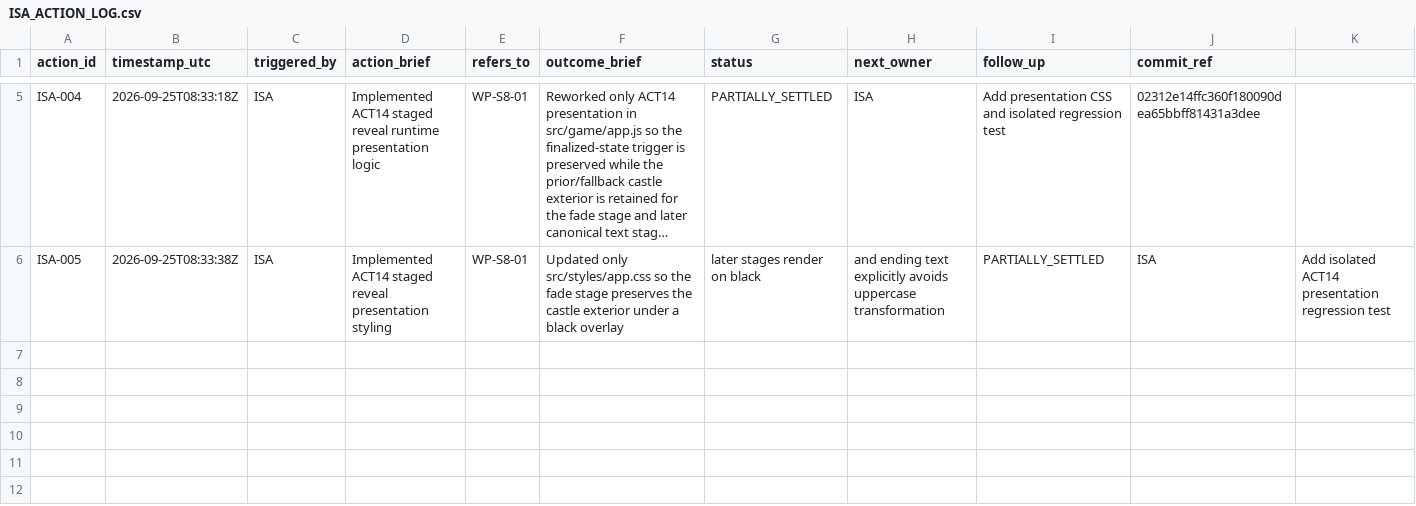
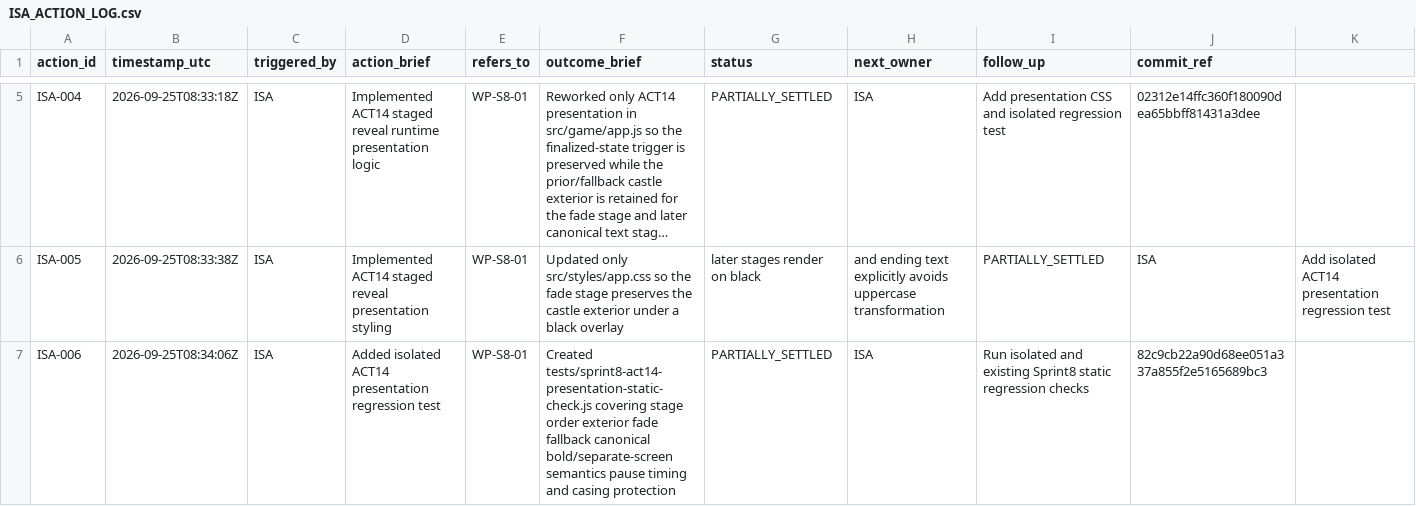
Before and after one commit to meifeng202309-commits/GAL-Escape-Castle, a CSV file: docs/logs/ISA_ACTION_LOG.csv, drawn as a sheet; only a part is shown, gaps mark what is left out; long unchanged cells end in …; rows hold the shown columns only; the diff names each change by its address in the sheet, - before the commit and + after, or states it on an @@ line.

Commit message:
Log ISA ACT14 presentation regression test

```diff
--- a/docs/logs/ISA_ACTION_LOG.csv
+++ b/docs/logs/ISA_ACTION_LOG.csv
+row 7: ISA-006 | 2026-09-25T08:34:06Z | ISA | Added isolated ACT14 presentation regression test | WP-S8-01 | Created tests/sprint8-act14-presentation-static-check.js covering stage order exterior fade fallback canonical bold/separate-screen semantics pause timing and casing protection | PARTIALLY_SETTLED | ISA | Run isolated and existing Sprint8 static regression checks | 82c9cb22a90d68ee051a337a855f2e5165689bc3
```
